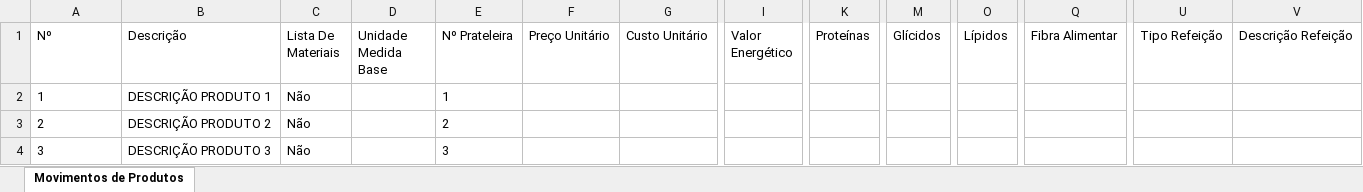
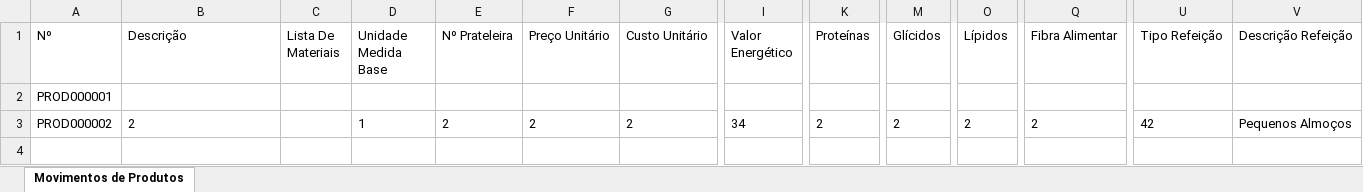
Before and after one commit to HydraITABarros/Hydra.Such.Portal, an Excel workbook: Hydra.Such.Portal/Hydra.Such.Portal/wwwroot/Upload/temp/ARomao_such_pt.xlsx, sheet Movimentos de Produtos, drawn as a sheet; only a part is shown, gaps mark what is left out; values as stored, in another font and other column widths than the file's, no borders; removed rows and columns are numbered as before the commit, all else as after; rows hold the shown columns only; the diff names each change by its address in the sheet, - before the commit and + after, or states it on an @@ line.

Commit message:
ARomao@such.pt

```diff
--- a/Hydra.Such.Portal/Hydra.Such.Portal/wwwroot/Upload/temp/ARomao_such_pt.xlsx (sheet Movimentos de Produtos)
+++ b/Hydra.Such.Portal/Hydra.Such.Portal/wwwroot/Upload/temp/ARomao_such_pt.xlsx (sheet Movimentos de Produtos)
-row 2: 1 | DESCRIÇÃO PRODUTO 1 | Não |  | 1
-row 3: 2 | DESCRIÇÃO PRODUTO 2 | Não |  | 2
-row 4: 3 | DESCRIÇÃO PRODUTO 3 | Não |  | 3
+row 2: PROD000001
+row 3: PROD000002 | 2 |  | 1 | 2 | 2 | 2 | 34 | 2 | 2 | 2 | 2 | 42 | Pequenos Almoços
```
Also changed, not shown: 6 other files.
